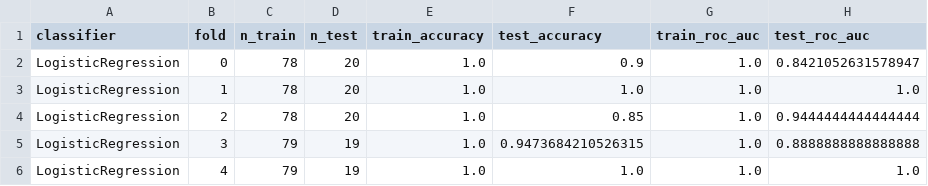
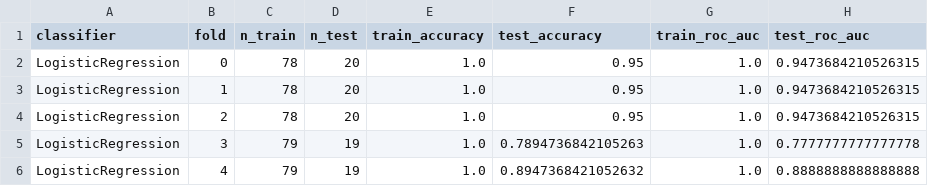
Before and after one commit to JoseFRuiz/gliomas, a CSV file: output/classifier_lr_train_test_metrics.csv, drawn as a sheet.

```diff
--- a/output/classifier_lr_train_test_metrics.csv
+++ b/output/classifier_lr_train_test_metrics.csv
@@ -1,6 +1,6 @@
 classifier,fold,n_train,n_test,train_accuracy,test_accuracy,train_roc_auc,test_roc_auc
-LogisticRegression,0,78,20,1.0,0.9,1.0,0.8421052631578947
-LogisticRegression,1,78,20,1.0,1.0,1.0,1.0
-LogisticRegression,2,78,20,1.0,0.85,1.0,0.9444444444444444
-LogisticRegression,3,79,19,1.0,0.9473684210526315,1.0,0.8888888888888888
-LogisticRegression,4,79,19,1.0,1.0,1.0,1.0
+LogisticRegression,0,78,20,1.0,0.95,1.0,0.9473684210526315
+LogisticRegression,1,78,20,1.0,0.95,1.0,0.9473684210526315
+LogisticRegression,2,78,20,1.0,0.95,1.0,0.9473684210526315
+LogisticRegression,3,79,19,1.0,0.7894736842105263,1.0,0.7777777777777778
+LogisticRegression,4,79,19,1.0,0.8947368421052632,1.0,0.8888888888888888
```
Also changed, not shown: output/classifier_feature_importance.csv, output/classifier_rf_cv_summary_noise_only.csv, 19 other files.
